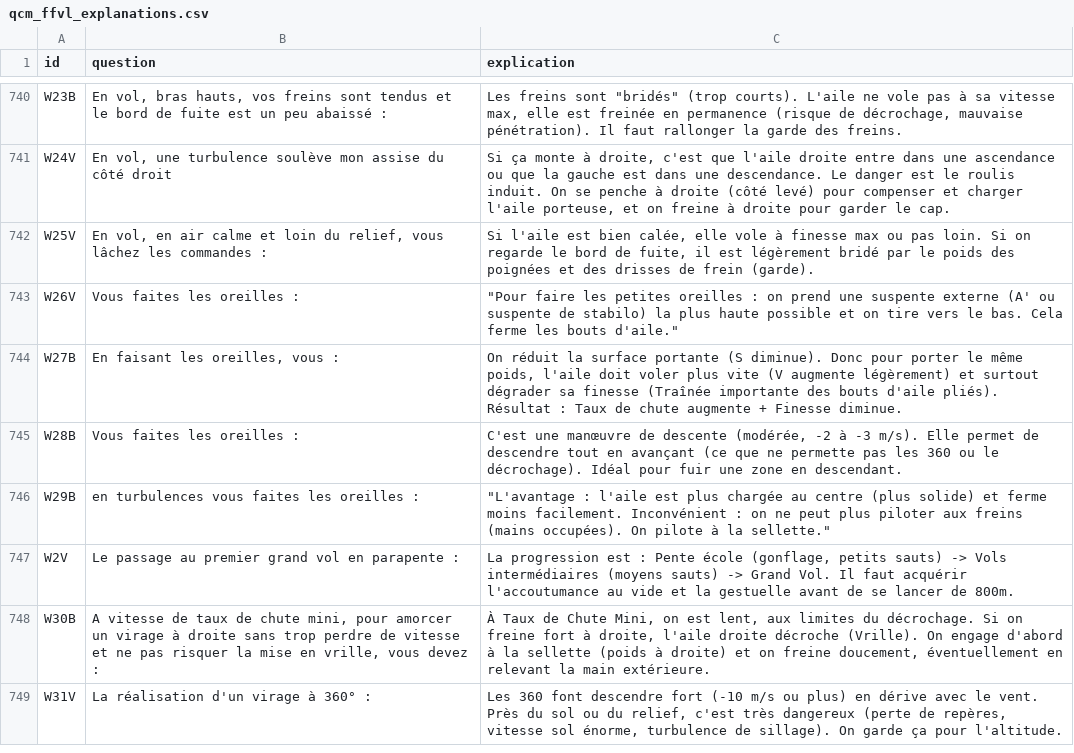
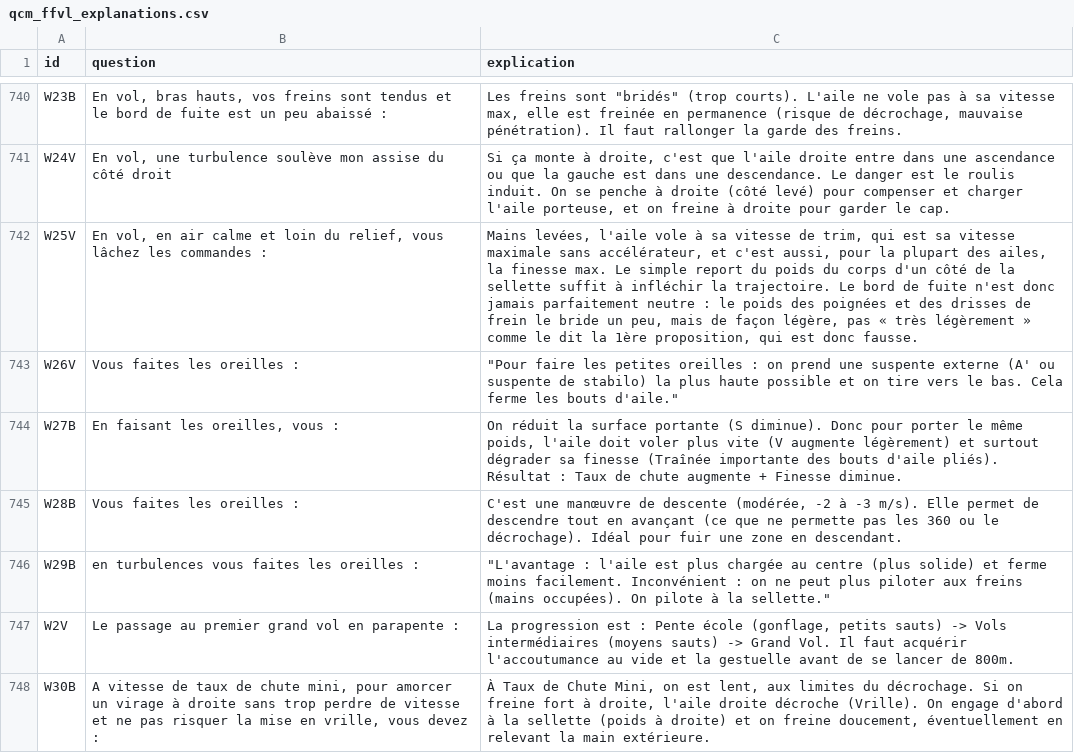
Before and after one commit to urbamax/AssistantParapente, a CSV file: js/data/qcm_ffvl_explanations.csv, drawn as a sheet; only a part is shown, gaps mark what is left out; the shorter side is filled out with more unchanged rows.

```diff
--- a/js/data/qcm_ffvl_explanations.csv
+++ b/js/data/qcm_ffvl_explanations.csv
@@ -741,3 +741,3 @@ W23B;En vol, bras hauts, vos freins sont tendus et le bord de fuite est un peu a
 W24V;En vol, une turbulence soulève mon assise du côté droit;Si ça monte à droite, c'est que l'aile droite entre dans une ascendance ou que la gauche est dans une descendance. Le danger est le roulis induit. On se penche à droite (côté levé) pour compenser et charger l'aile porteuse, et on freine à droite pour garder le cap.
-W25V;En vol, en air calme et loin du relief, vous lâchez les commandes :;Si l'aile est bien calée, elle vole à finesse max ou pas loin. Si on regarde le bord de fuite, il est légèrement bridé par le poids des poignées et des drisses de frein (garde).
+W25V;En vol, en air calme et loin du relief, vous lâchez les commandes :;Mains levées, l'aile vole à sa vitesse de trim, qui est sa vitesse maximale sans accélérateur, et c'est aussi, pour la plupart des ailes, la finesse max. Le simple report du poids du corps d'un côté de la sellette suffit à infléchir la trajectoire. Le bord de fuite n'est donc jamais parfaitement neutre : le poids des poignées et des drisses de frein le bride un peu, mais de façon légère, pas « très légèrement » comme le dit la 1ère proposition, qui est donc fausse.
 W26V;Vous faites les oreilles :;" ""Pour faire les petites oreilles : on prend une suspente externe (A' ou suspente de stabilo) la plus haute possible et on tire vers le bas. Cela ferme les bouts d'aile."""
```
Also changed, not shown: 2 other files.
